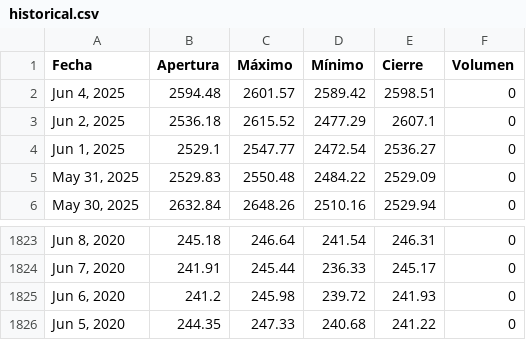
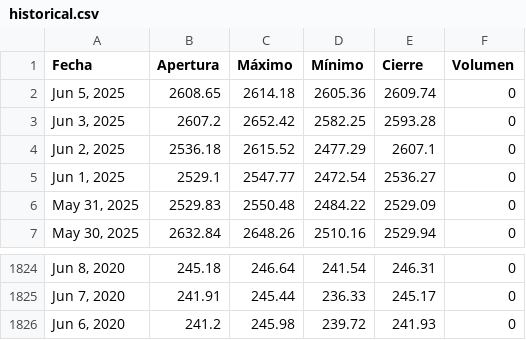
Before and after one commit to jimymora25/Tarea_2_Proyecto_Integrado_V, a CSV file: src/proyecto/static/data/historical.csv, drawn as a sheet; only a part is shown, gaps mark what is left out.

```diff
--- a/src/proyecto/static/data/historical.csv
+++ b/src/proyecto/static/data/historical.csv
@@ -1,3 +1,4 @@
 Fecha,Apertura,Máximo,Mínimo,Cierre,Volumen
-"Jun 4, 2025",2594.48,2601.57,2589.42,2598.51,0
+"Jun 5, 2025",2608.65,2614.18,2605.36,2609.74,0
+"Jun 3, 2025",2607.2,2652.42,2582.25,2593.28,0
 "Jun 2, 2025",2536.18,2615.52,2477.29,2607.1,0
@@ -1825,2 +1826 @@ Fecha,Apertura,Máximo,Mínimo,Cierre,Volumen
 "Jun 6, 2020",241.2,245.98,239.72,241.93,0
-"Jun 5, 2020",244.35,247.33,240.68,241.22,0
```
Also changed, not shown: 6 other files.
